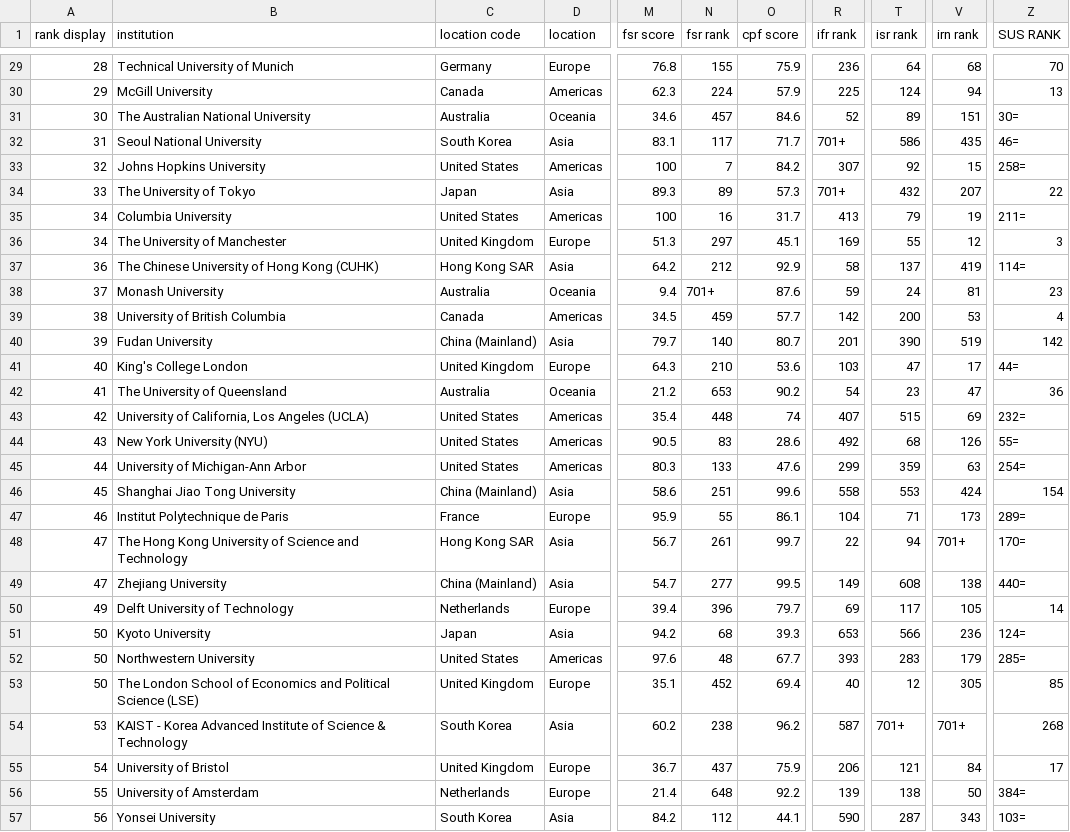
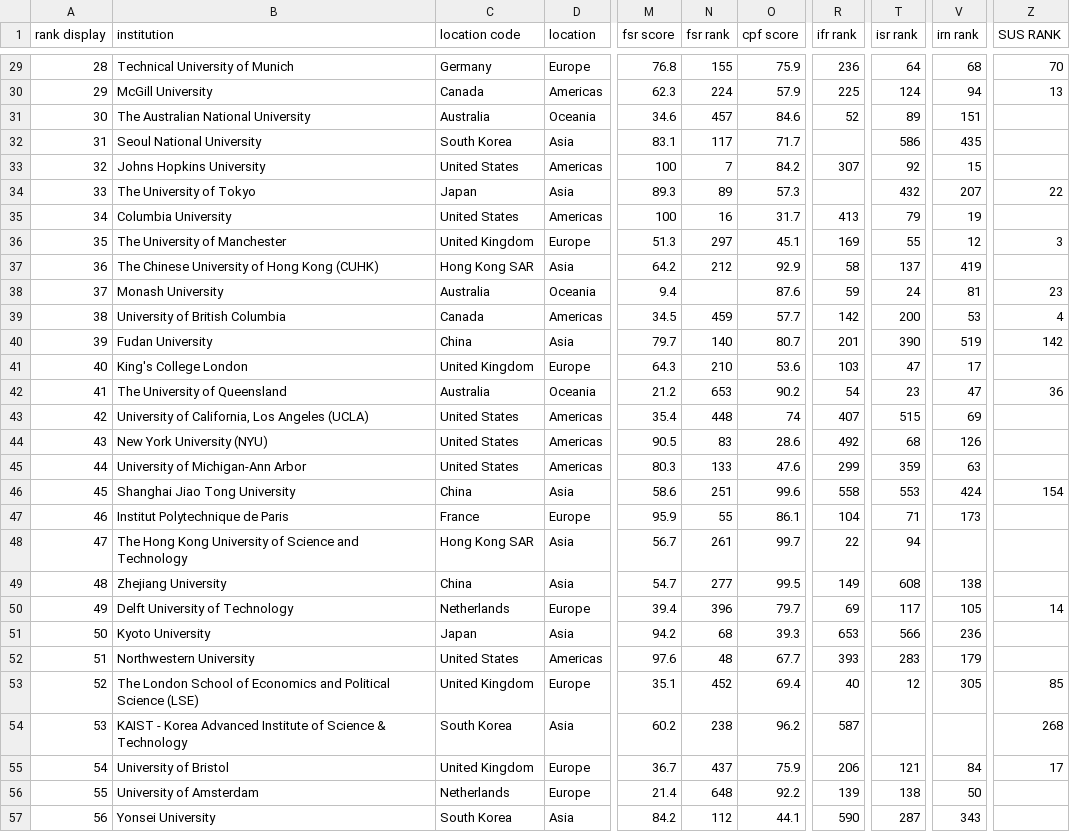
Before and after one commit to Leee-ypa/yaya, a CSV file: data.csv, drawn as a sheet; only a part is shown, gaps mark what is left out; the diff covers the shown part only; the diff names each change by its address in the sheet, - before the commit and + after, or states it on an @@ line.

```diff
--- a/data.csv
+++ b/data.csv
-Z31 (SUS RANK): 30=
+Z31 (SUS RANK): (empty)
-R32 (ifr rank): 701+
+R32 (ifr rank): (empty)
-Z32 (SUS RANK): 46=
+Z32 (SUS RANK): (empty)
-Z33 (SUS RANK): 258=
+Z33 (SUS RANK): (empty)
-R34 (ifr rank): 701+
+R34 (ifr rank): (empty)
-Z35 (SUS RANK): 211=
+Z35 (SUS RANK): (empty)
-A36 (rank display): 34
+A36 (rank display): 35
-Z37 (SUS RANK): 114=
+Z37 (SUS RANK): (empty)
-N38 (fsr rank): 701+
+N38 (fsr rank): (empty)
-C40 (location code): China (Mainland)
+C40 (location code): China
-Z41 (SUS RANK): 44=
+Z41 (SUS RANK): (empty)
-Z43 (SUS RANK): 232=
+Z43 (SUS RANK): (empty)
-Z44 (SUS RANK): 55=
+Z44 (SUS RANK): (empty)
-Z45 (SUS RANK): 254=
+Z45 (SUS RANK): (empty)
-C46 (location code): China (Mainland)
+C46 (location code): China
-Z47 (SUS RANK): 289=
+Z47 (SUS RANK): (empty)
-V48 (irn rank): 701+
+V48 (irn rank): (empty)
-Z48 (SUS RANK): 170=
+Z48 (SUS RANK): (empty)
-A49 (rank display): 47
+A49 (rank display): 48
-C49 (location code): China (Mainland)
+C49 (location code): China
-Z49 (SUS RANK): 440=
+Z49 (SUS RANK): (empty)
-Z51 (SUS RANK): 124=
+Z51 (SUS RANK): (empty)
-A52 (rank display): 50
+A52 (rank display): 51
-Z52 (SUS RANK): 285=
+Z52 (SUS RANK): (empty)
-A53 (rank display): 50
+A53 (rank display): 52
-T54 (isr rank): 701+
+T54 (isr rank): (empty)
-V54 (irn rank): 701+
+V54 (irn rank): (empty)
-Z56 (SUS RANK): 384=
+Z56 (SUS RANK): (empty)
-Z57 (SUS RANK): 103=
+Z57 (SUS RANK): (empty)
```
Also changed, not shown: 74 edited cells elsewhere in this file.
